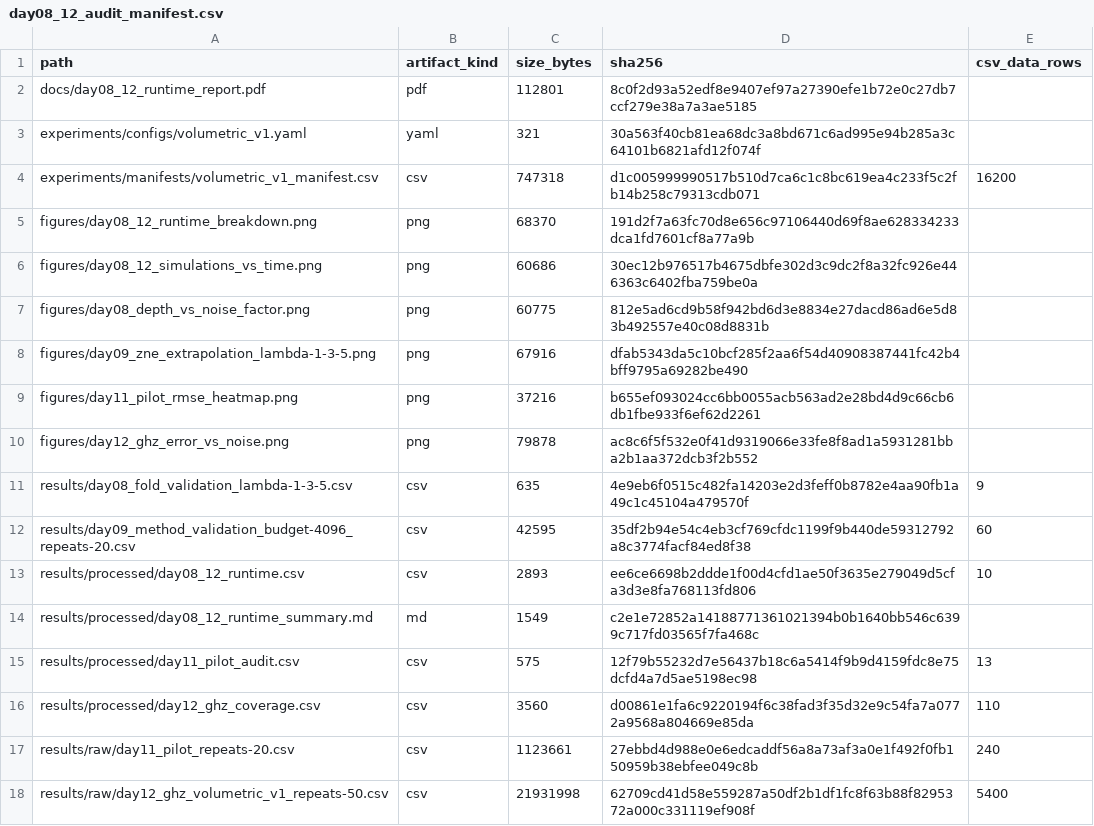
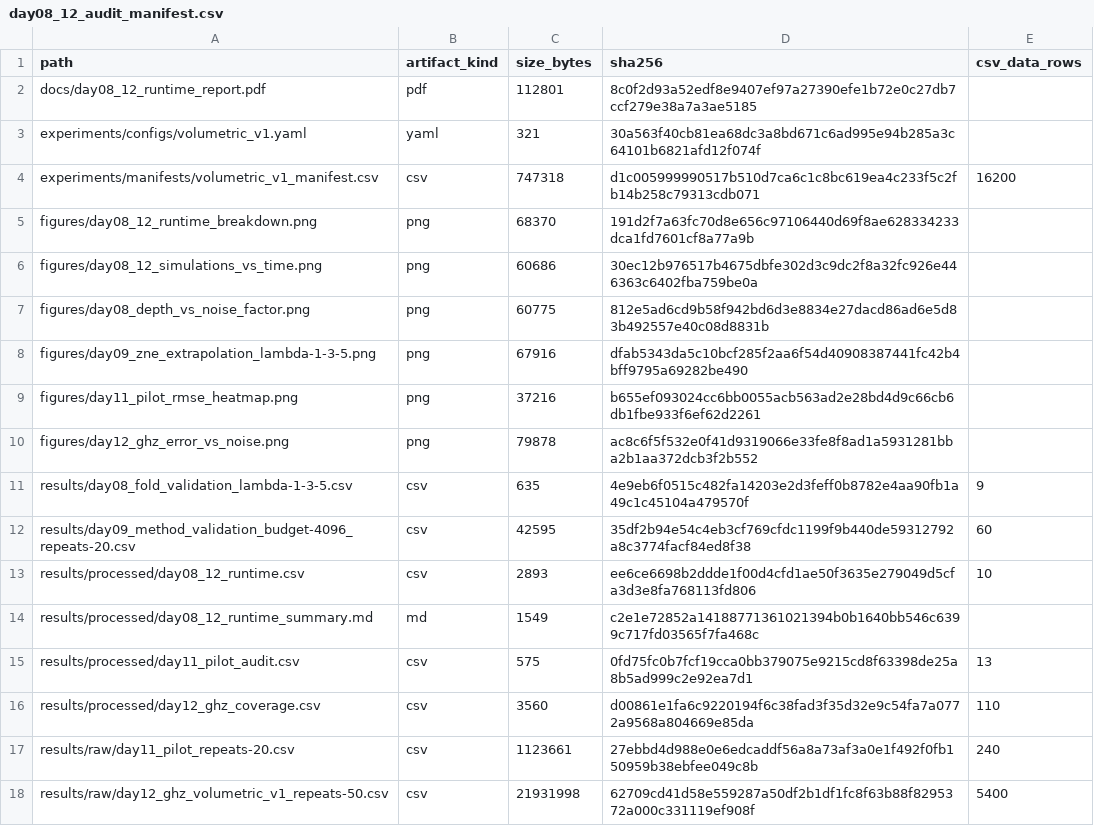
Before and after one commit to Raina-ya/adaptive-qem-benchmark, a CSV file: results/processed/day08_12_audit_manifest.csv, drawn as a sheet.

Commit message:
Make Day 11 audit bytes platform-stable

```diff
--- a/results/processed/day08_12_audit_manifest.csv
+++ b/results/processed/day08_12_audit_manifest.csv
@@ -14,3 +14,3 @@ results/processed/day08_12_runtime.csv,csv,2893,ee6ce6698b2ddde1f00d4cfd1ae50f36
 results/processed/day08_12_runtime_summary.md,md,1549,c2e1e72852a14188771361021394b0b1640bb546c6399c717fd03565f7fa468c,
-results/processed/day11_pilot_audit.csv,csv,575,12f79b55232d7e56437b18c6a5414f9b9d4159fdc8e75dcfd4a7d5ae5198ec98,13
+results/processed/day11_pilot_audit.csv,csv,575,0fd75fc0b7fcf19cca0bb379075e9215cd8f63398de25a8b5ad999c2e92ea7d1,13
 results/processed/day12_ghz_coverage.csv,csv,3560,d00861e1fa6c9220194f6c38fad3f35d32e9c54fa7a0772a9568a804669e85da,110
```
Also changed, not shown: results/processed/day11_pilot_audit.csv, 2 other files.
